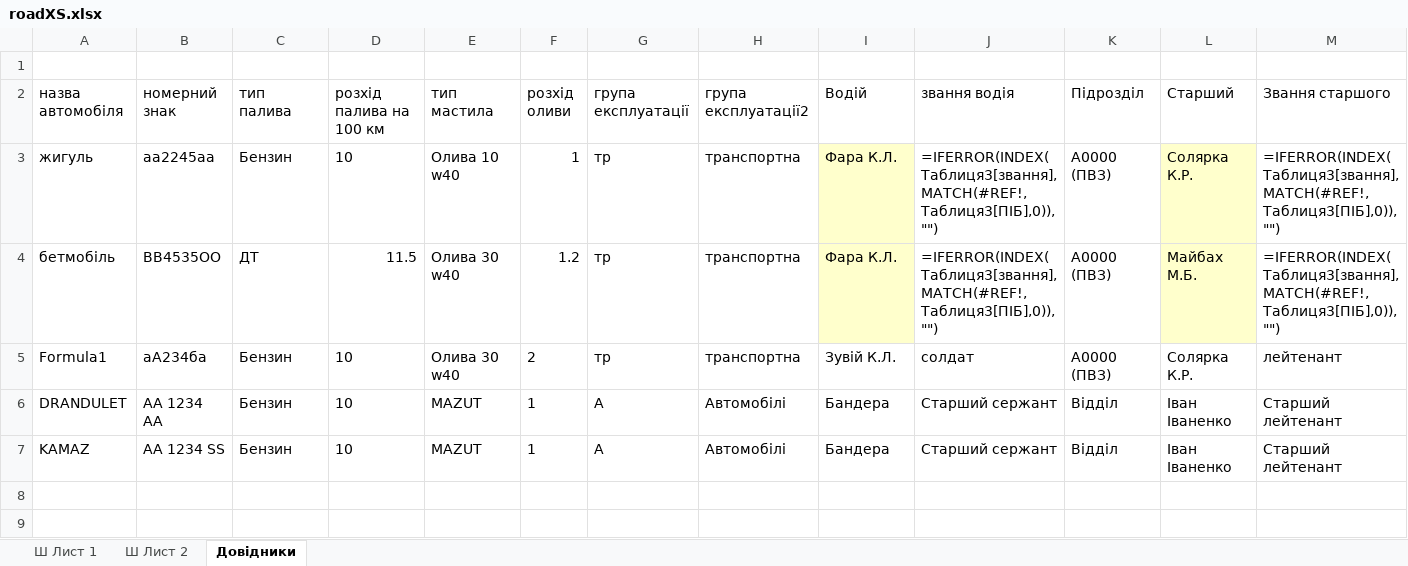
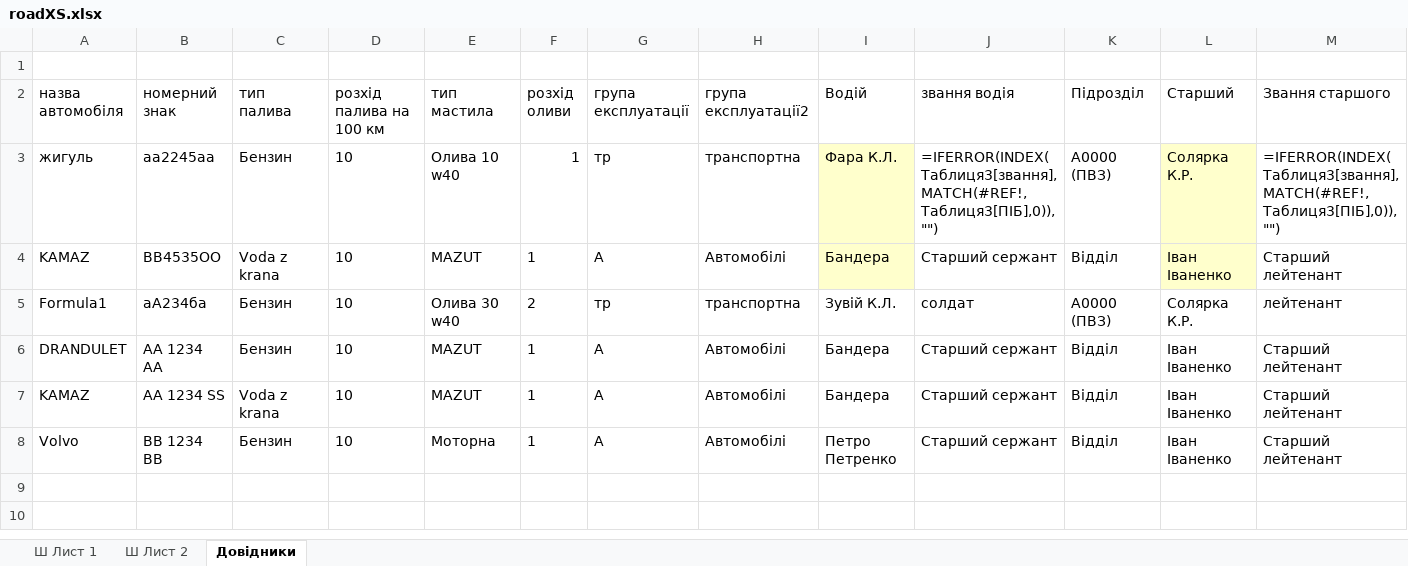
Before and after one commit to mikhail2574/project-road-map, an Excel workbook: src/backend/fileStorage/excel/roadXS.xlsx, sheet Довідники, drawn as a sheet; only a part is shown; values as stored, in another font and other column widths than the file's, no borders; formulas without a stored value are shown as written; table styles not drawn; removed rows and columns are numbered as before the commit, all else as after; rows hold the shown columns only; the diff names each change by its address in the sheet, - before the commit and + after, or states it on an @@ line.

```diff
--- a/src/backend/fileStorage/excel/roadXS.xlsx (sheet Довідники)
+++ b/src/backend/fileStorage/excel/roadXS.xlsx (sheet Довідники)
-row 4: бетмобіль | ВВ4535ОО | ДТ | 11.5 | Олива 30 w40 | 1.2 | тр | транспортна | Фара К.Л. | =IFERROR(INDEX(Таблиця3[звання],MATCH(#REF!,Таблиця3[ПІБ],0)),"") | А0000 (ПВЗ) | Майбах М.Б. | =IFERROR(INDEX(Таблиця3[звання],MATCH(#REF!,Таблиця3[ПІБ],0)),"")
+row 4: KAMAZ | ВВ4535ОО | Voda z krana | 10 | MAZUT | 1 | А | Автомобілі | Бандера | Старший сержант | Відділ | Іван Іваненко | Старший лейтенант
-C7 (тип палива): Бензин
+C7 (тип палива): Voda z krana
-row 8: (empty)
+row 8: Volvo | BB 1234 BB | Бензин | 10 | Моторна | 1 | А | Автомобілі | Петро Петренко | Старший сержант | Відділ | Іван Іваненко | Старший лейтенант
```
Also changed, not shown: 7 other files.
